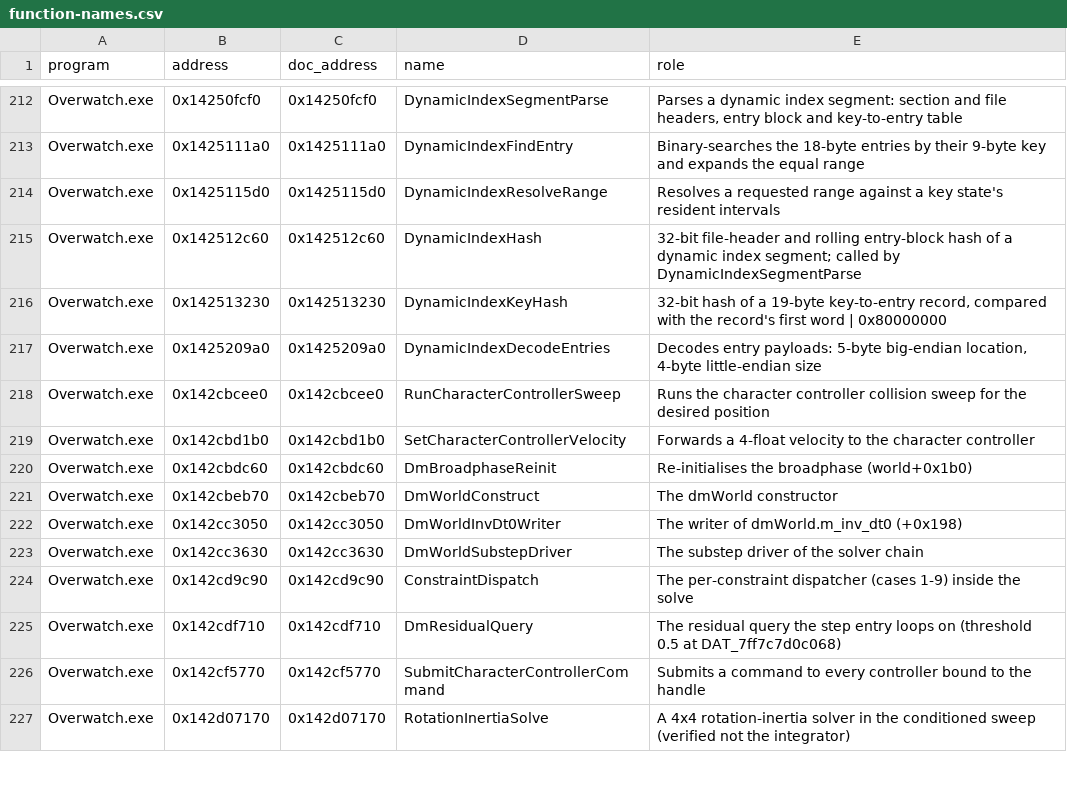
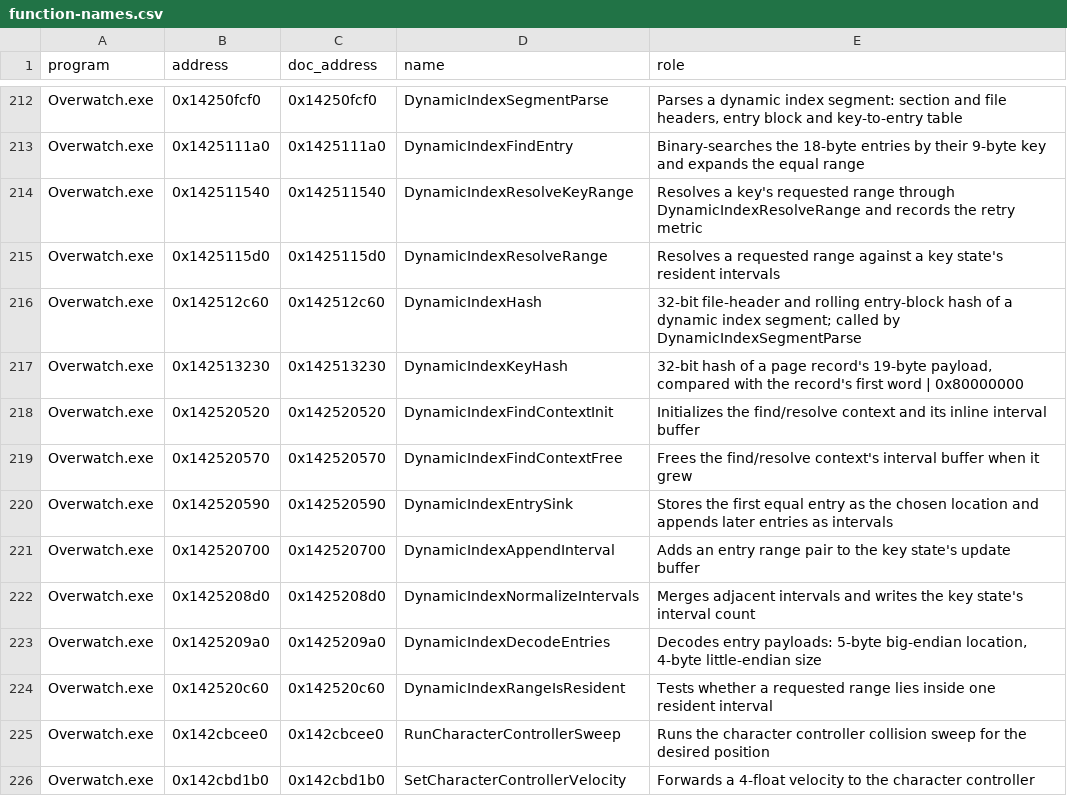
Before and after one commit to happygam69/overwatch-client-rs, a CSV file: docs/function-names.csv, drawn as a sheet; only a part is shown, gaps mark what is left out; the shorter side is filled out with more unchanged rows.

Commit message:
casc: read the index entry search and duplicate resolve
DynamicIndexFindEntry 0x1425111a0 keeps lo=0/hi=count, uses mid=(lo+hi)>>1, memcmps 9 key bytes, expands the equal range backward and forward, and decodes [first, one-past-last). DynamicIndexDecodeEntries gives the first equal entry type 2 (the chosen location) and later entries type 6 (interval buffer), so the first entry wins. DynamicIndexResolveRange/KeyRange read the chosen entry and add the caller offset.

The store now keeps file-order SegmentEntries and searches them with the client's walk instead of a HashMap. Install proof: all 1,148,620 entries range-check, 1,147,132 salt-0 keys resolve to the first entry, 1,488 salt-1 placeholders resolve to nothing, and all 806 duplicate pairs choose the header entry. Page-table positive records, the page-record type byte and the key-state interval merge/resident check remain open; no harness unit, so these rows stay in section B.

```diff
--- a/docs/function-names.csv
+++ b/docs/function-names.csv
@@ -213,6 +213,13 @@ Overwatch.exe,0x14250fcf0,0x14250fcf0,DynamicIndexSegmentParse,"Parses a dynamic
 Overwatch.exe,0x1425111a0,0x1425111a0,DynamicIndexFindEntry,Binary-searches the 18-byte entries by their 9-byte key and expands the equal range
+Overwatch.exe,0x142511540,0x142511540,DynamicIndexResolveKeyRange,Resolves a key's requested range through DynamicIndexResolveRange and records the retry metric
 Overwatch.exe,0x1425115d0,0x1425115d0,DynamicIndexResolveRange,Resolves a requested range against a key state's resident intervals
 Overwatch.exe,0x142512c60,0x142512c60,DynamicIndexHash,32-bit file-header and rolling entry-block hash of a dynamic index segment; called by DynamicIndexSegmentParse
-Overwatch.exe,0x142513230,0x142513230,DynamicIndexKeyHash,"32-bit hash of a 19-byte key-to-entry record, compared with the record's first word | 0x80000000"
+Overwatch.exe,0x142513230,0x142513230,DynamicIndexKeyHash,"32-bit hash of a page record's 19-byte payload, compared with the record's first word | 0x80000000"
+Overwatch.exe,0x142520520,0x142520520,DynamicIndexFindContextInit,Initializes the find/resolve context and its inline interval buffer
+Overwatch.exe,0x142520570,0x142520570,DynamicIndexFindContextFree,Frees the find/resolve context's interval buffer when it grew
+Overwatch.exe,0x142520590,0x142520590,DynamicIndexEntrySink,"Stores the first equal entry as the chosen location and appends later entries as intervals"
+Overwatch.exe,0x142520700,0x142520700,DynamicIndexAppendInterval,Adds an entry range pair to the key state's update buffer
+Overwatch.exe,0x1425208d0,0x1425208d0,DynamicIndexNormalizeIntervals,Merges adjacent intervals and writes the key state's interval count
 Overwatch.exe,0x1425209a0,0x1425209a0,DynamicIndexDecodeEntries,"Decodes entry payloads: 5-byte big-endian location, 4-byte little-endian size"
+Overwatch.exe,0x142520c60,0x142520c60,DynamicIndexRangeIsResident,Tests whether a requested range lies inside one resident interval
 Overwatch.exe,0x142cbcee0,0x142cbcee0,RunCharacterControllerSweep,Runs the character controller collision sweep for the desired position
```
Also changed, not shown: 9 other files.
